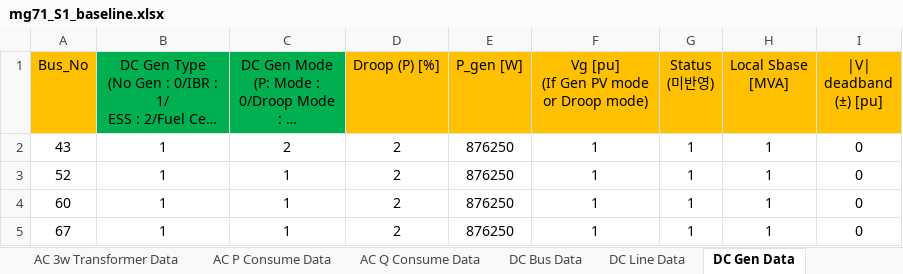
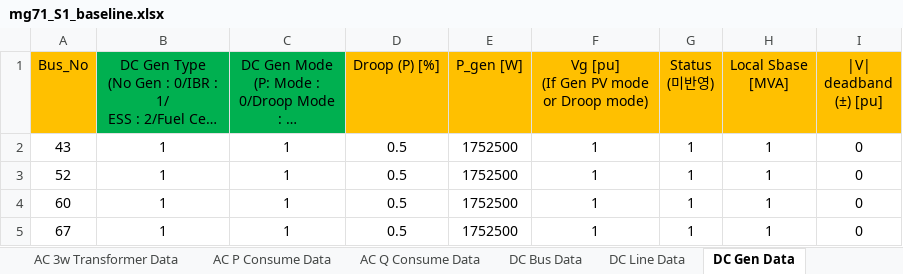
Before and after one commit to grid-modernization-lab-kor/unigrid-acdc-powerflow, an Excel workbook: grids/mg71_S1_baseline.xlsx, sheet DC Gen Data, drawn as a sheet; long unchanged cells end in …; values as stored, in another font and other column widths than the file's, no borders; the diff names each change by its address in the sheet, - before the commit and + after, or states it on an @@ line.

```diff
--- a/grids/mg71_S1_baseline.xlsx (sheet DC Gen Data)
+++ b/grids/mg71_S1_baseline.xlsx (sheet DC Gen Data)
-C2: 2
+C2: 1
-D2:D5 (Droop (P) [%]): 2
+D2:D5 (Droop (P) [%]): 0.5
-E2:E5 (P_gen [W]): 876250
+E2:E5 (P_gen [W]): 1752500
```
Also changed, not shown: sheet DC Bus Data, sheet AC Gen Data, sheet AC Line Data, grids/mg71_S2_deadband.xlsx, grids/mg71_S3_gen_qlimit.xlsx, 1 other file.
